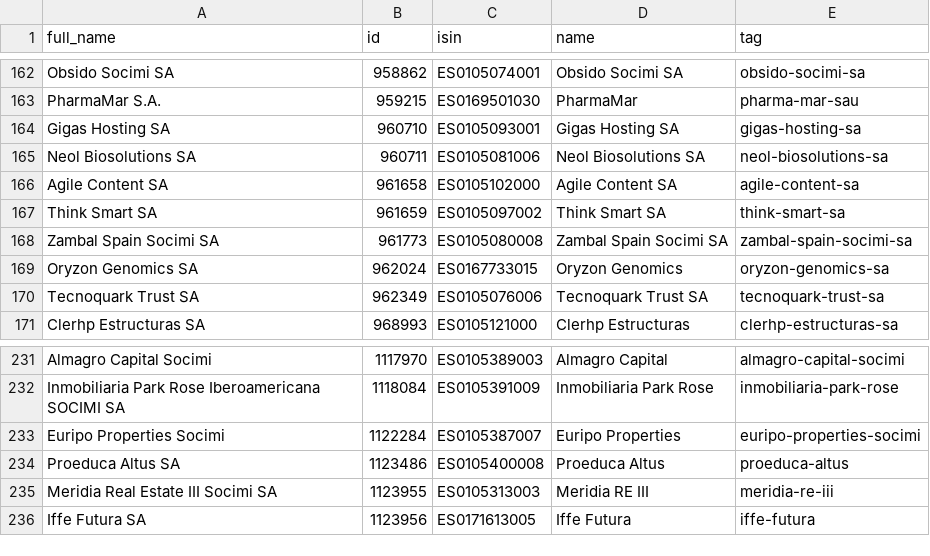
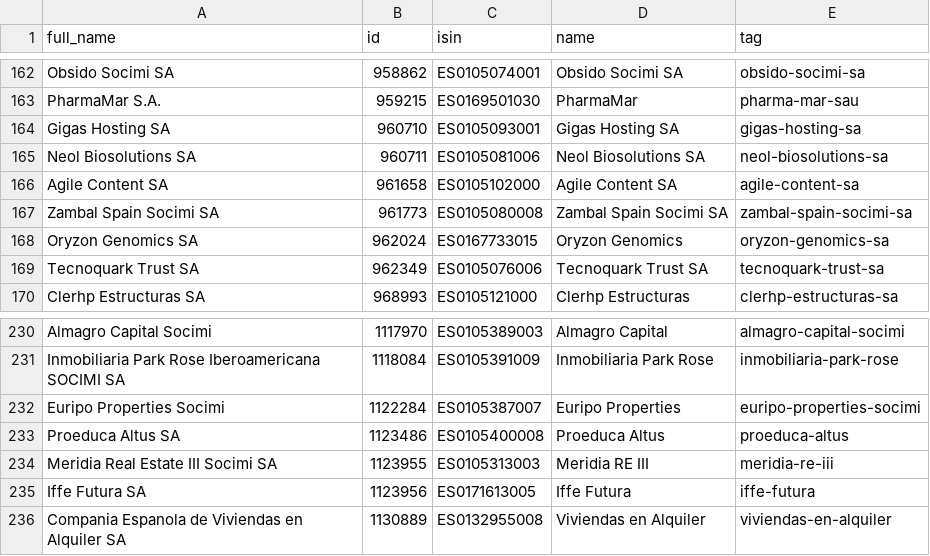
Before and after one commit to alvarobartt/investpy, a CSV file: investpy/resources/es/equities.csv, drawn as a sheet; only a part is shown, gaps mark what is left out; removed rows and columns are numbered as before the commit, all else as after; the diff names each change by its address in the sheet, - before the commit and + after, or states it on an @@ line.

Commit message:
updated resources and requirements & fixed errors
- fixed scraping errors (xpath)
- added todo tasks
- completed done tasks
- 0.8.5 version preparation
- efficiency/errors checks need

```diff
--- a/investpy/resources/es/equities.csv
+++ b/investpy/resources/es/equities.csv
-row 167: Think Smart SA | 961659 | ES0105097002 | Think Smart SA | think-smart-sa
+row 236: Compania Espanola de Viviendas en Alquiler SA | 1130889 | ES0132955008 | Viviendas en Alquiler | viviendas-en-alquiler
```
Also changed, not shown: investpy/resources/es/etfs.csv, 8 other files.
